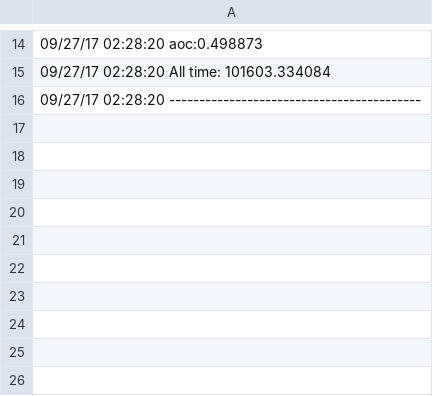
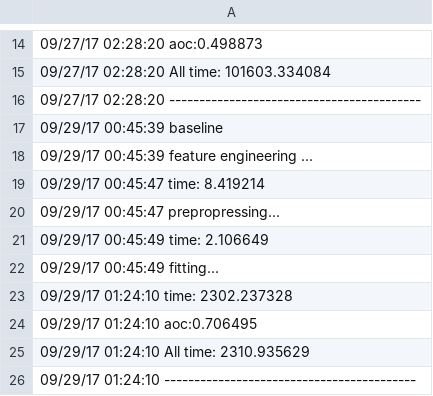
Before and after one commit to GGGegg/KDD_SANTANDER, a CSV file: output/9_25_MLP_baseline_log.csv, drawn as a sheet; only a part is shown, gaps mark what is left out; the diff names each change by its address in the sheet, - before the commit and + after, or states it on an @@ line.

```diff
--- a/output/9_25_MLP_baseline_log.csv
+++ b/output/9_25_MLP_baseline_log.csv
+row 17: 09/29/17 00:45:39 baseline
+row 18: 09/29/17 00:45:39 feature engineering ...
+row 19: 09/29/17 00:45:47 time: 8.419214
+row 20: 09/29/17 00:45:47 prepropressing...
+row 21: 09/29/17 00:45:49 time: 2.106649
+row 22: 09/29/17 00:45:49 fitting...
+row 23: 09/29/17 01:24:10 time: 2302.237328
+row 24: 09/29/17 01:24:10 aoc:0.706495
+row 25: 09/29/17 01:24:10 All time: 2310.935629
+row 26: 09/29/17 01:24:10 ------------------------------------------
```
Also changed, not shown: 5 other files.
